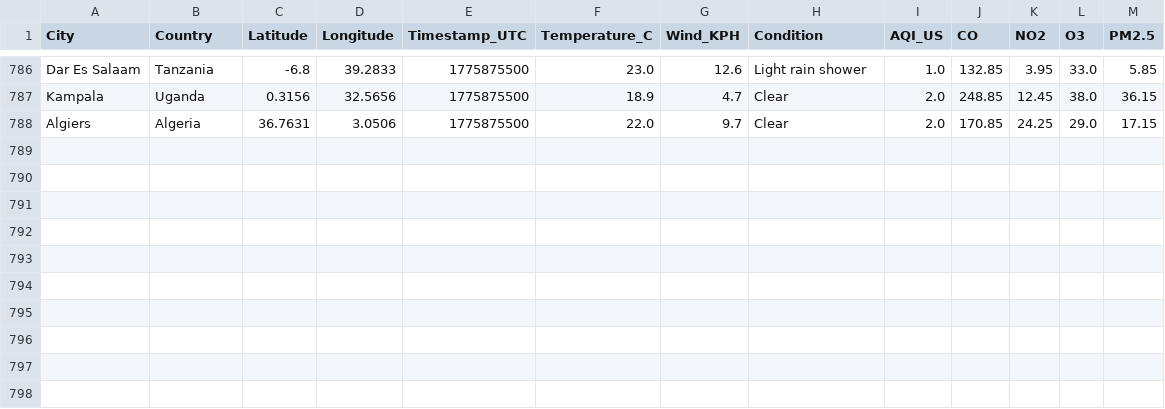
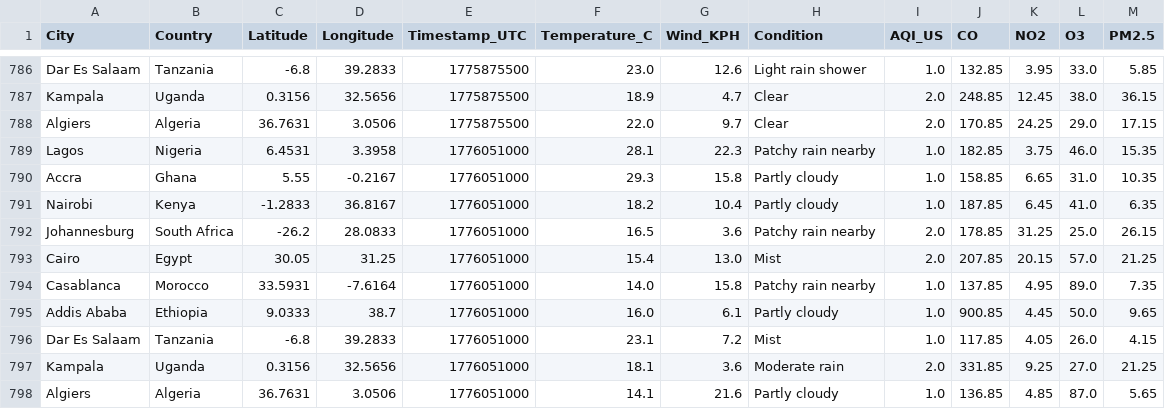
Before and after one commit to CKohwo/ADIP-ingestion-lab, a CSV file: data/api_auth.csv, drawn as a sheet; only a part is shown, gaps mark what is left out.

```diff
--- a/data/api_auth.csv
+++ b/data/api_auth.csv
@@ -788 +788,11 @@ Kampala,Uganda,0.3156,32.5656,1775875500,18.9,4.7,Clear,2.0,248.85,12.45,38.0,36
 Algiers,Algeria,36.7631,3.0506,1775875500,22.0,9.7,Clear,2.0,170.85,24.25,29.0,17.15
+Lagos,Nigeria,6.4531,3.3958,1776051000,28.1,22.3,Patchy rain nearby,1.0,182.85,3.75,46.0,15.35
+Accra,Ghana,5.55,-0.2167,1776051000,29.3,15.8,Partly cloudy,1.0,158.85,6.65,31.0,10.35
+Nairobi,Kenya,-1.2833,36.8167,1776051000,18.2,10.4,Partly cloudy,1.0,187.85,6.45,41.0,6.35
+Johannesburg,South Africa,-26.2,28.0833,1776051000,16.5,3.6,Patchy rain nearby,2.0,178.85,31.25,25.0,26.15
+Cairo,Egypt,30.05,31.25,1776051000,15.4,13.0,Mist,2.0,207.85,20.15,57.0,21.25
+Casablanca,Morocco,33.5931,-7.6164,1776051000,14.0,15.8,Patchy rain nearby,1.0,137.85,4.95,89.0,7.35
+Addis Ababa,Ethiopia,9.0333,38.7,1776051000,16.0,6.1,Partly cloudy,1.0,900.85,4.45,50.0,9.65
+Dar Es Salaam,Tanzania,-6.8,39.2833,1776051000,23.1,7.2,Mist,1.0,117.85,4.05,26.0,4.15
+Kampala,Uganda,0.3156,32.5656,1776051000,18.1,3.6,Moderate rain,2.0,331.85,9.25,27.0,21.25
+Algiers,Algeria,36.7631,3.0506,1776051000,14.1,21.6,Partly cloudy,1.0,136.85,4.85,87.0,5.65
```
